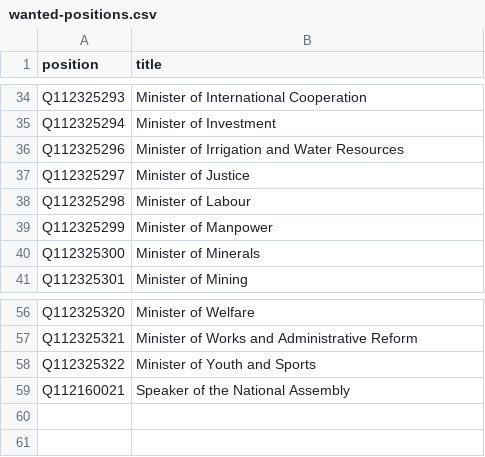
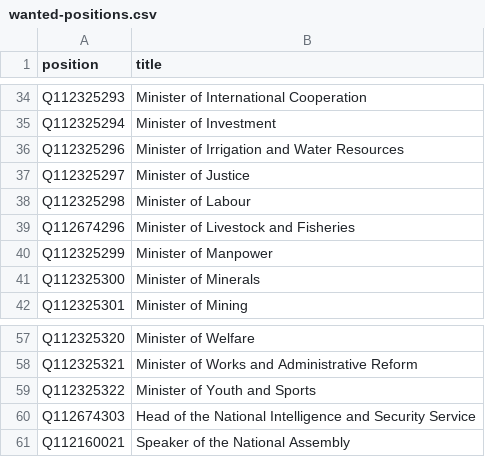
Before and after one commit to every-politician-scrapers/sudan, a CSV file: wikidata/wanted-positions.csv, drawn as a sheet; only a part is shown, gaps mark what is left out; the diff names each change by its address in the sheet, - before the commit and + after, or states it on an @@ line.

```diff
--- a/wikidata/wanted-positions.csv
+++ b/wikidata/wanted-positions.csv
+row 39: Q112674296 | Minister of Livestock and Fisheries
+row 60: Q112674303 | Head of the National Intelligence and Security Service
```
Also changed, not shown: 14 other files.
